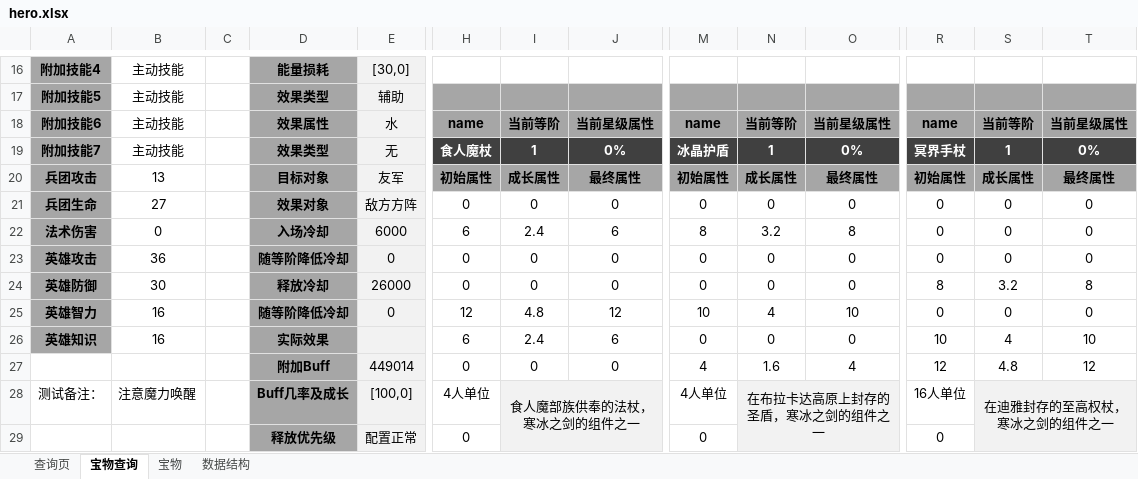
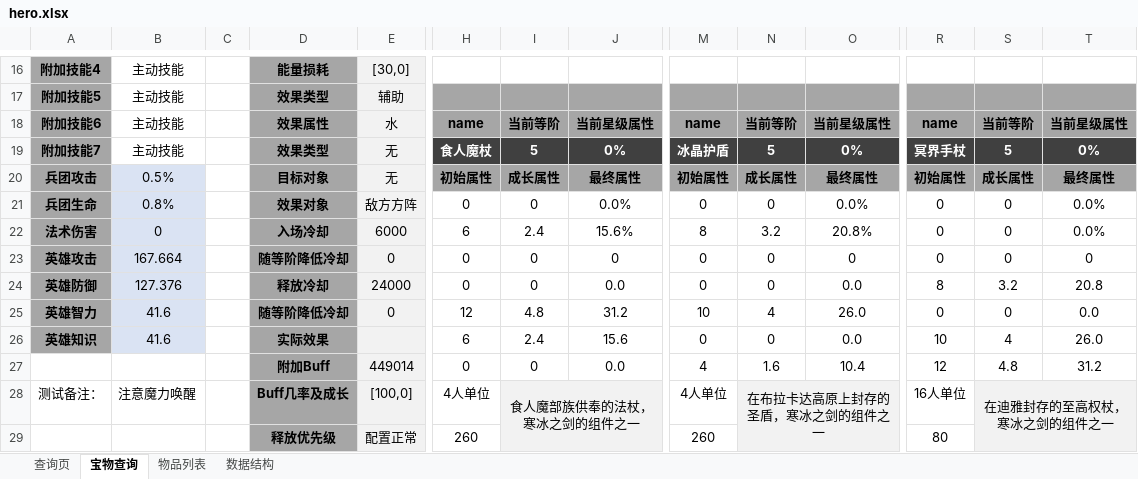
Before and after one commit to guoxiang5869/master, an Excel workbook: test_excel/hero.xlsx, sheet 宝物查询, drawn as a sheet; only a part is shown, gaps mark what is left out; values as stored, in another font and other column widths than the file's, no borders; conditional formats not drawn; the diff covers the shown part only; the diff names each change by its address in the sheet, - before the commit and + after, or states it on an @@ line.

```diff
--- a/test_excel/hero.xlsx (sheet 宝物查询)
+++ b/test_excel/hero.xlsx (sheet 宝物查询)
@@ sheet tab hidden: 宝物 @@
@@ sheet tab unhidden: 物品列表 @@
-I19: 1
+I19: 5
-N19: 1
+N19: 5
-S19: 1
+S19: 5
-B20: 13
+B20: 0.5%
-B20:B26 fill: none
+B20:B26 fill: #DAE3F3
-E20: 友军
+E20: 无
-B21: 27
+B21: 0.8%
-J21: 0
+J21: 0.0%
-O21: 0
+O21: 0.0%
-T21:T22: 0
+T21:T22: 0.0%
-J22: 6
+J22: 15.6%
-O22: 8
+O22: 20.8%
-B23: 36
+B23: 167.664
-B24: 30
+B24: 127.376
-E24: 26000
+E24: 24000
-J24: 0
+J24: 0.0
-O24: 0
+O24: 0.0
-T24: 8
+T24: 20.8
-B25:B26: 16
+B25:B26: 41.6
-J25: 12
+J25: 31.2
-O25: 10
+O25: 26.0
-T25: 0
+T25: 0.0
-J26: 6
+J26: 15.6
-O26: 0
+O26: 0.0
-T26: 10
+T26: 26.0
-J27: 0
+J27: 0.0
-O27: 4
+O27: 10.4
-T27: 12
+T27: 31.2
-H29: 0
+H29: 260
-M29: 0
+M29: 260
-R29: 0
+R29: 80
```
Also changed, not shown: 40 edited cells elsewhere in this sheet.
